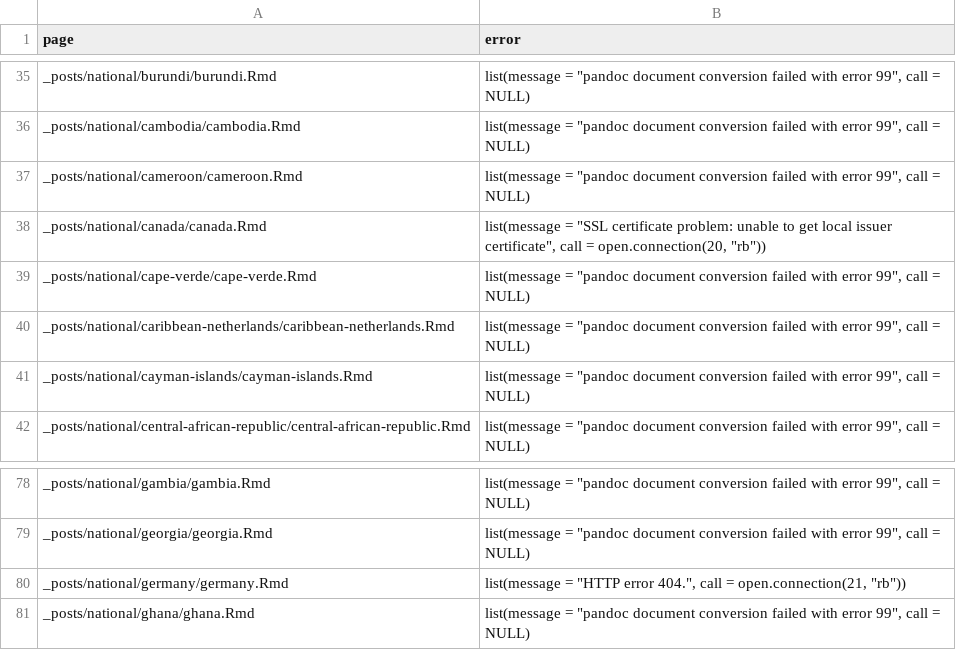
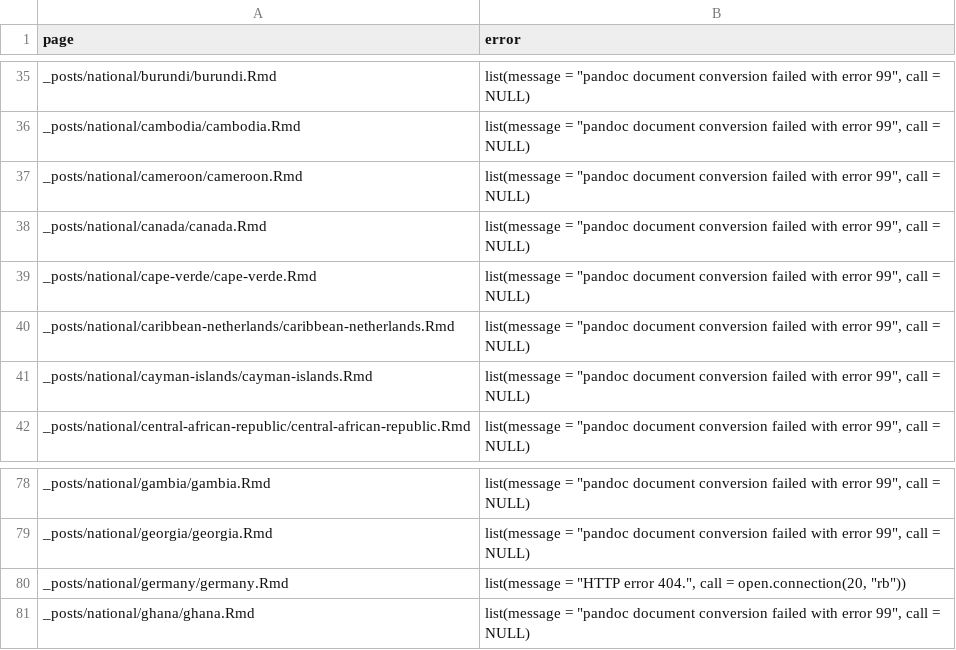
Before and after one commit to epiforecasts/covid, a CSV file: logs/render_failure.csv, drawn as a sheet; only a part is shown, gaps mark what is left out.

Commit message:
Updated website

```diff
--- a/logs/render_failure.csv
+++ b/logs/render_failure.csv
@@ -37,3 +37,3 @@ _posts/national/cambodia/cambodia.Rmd,"list(message = ""pandoc document conversi
 _posts/national/cameroon/cameroon.Rmd,"list(message = ""pandoc document conversion failed with error 99"", call = NULL)"
-_posts/national/canada/canada.Rmd,"list(message = ""SSL certificate problem: unable to get local issuer certificate"", call = open.connection(20, ""rb""))"
+_posts/national/canada/canada.Rmd,"list(message = ""pandoc document conversion failed with error 99"", call = NULL)"
 _posts/national/cape-verde/cape-verde.Rmd,"list(message = ""pandoc document conversion failed with error 99"", call = NULL)"
@@ -79,3 +79,3 @@ _posts/national/gambia/gambia.Rmd,"list(message = ""pandoc document conversion f
 _posts/national/georgia/georgia.Rmd,"list(message = ""pandoc document conversion failed with error 99"", call = NULL)"
-_posts/national/germany/germany.Rmd,"list(message = ""HTTP error 404."", call = open.connection(21, ""rb""))"
+_posts/national/germany/germany.Rmd,"list(message = ""HTTP error 404."", call = open.connection(20, ""rb""))"
 _posts/national/ghana/ghana.Rmd,"list(message = ""pandoc document conversion failed with error 99"", call = NULL)"
```
